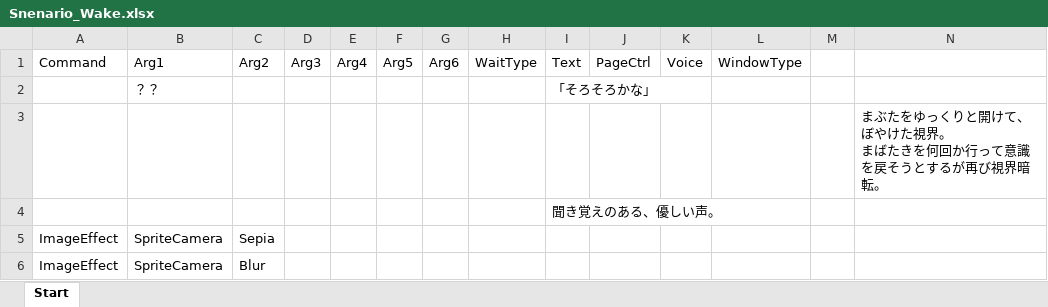
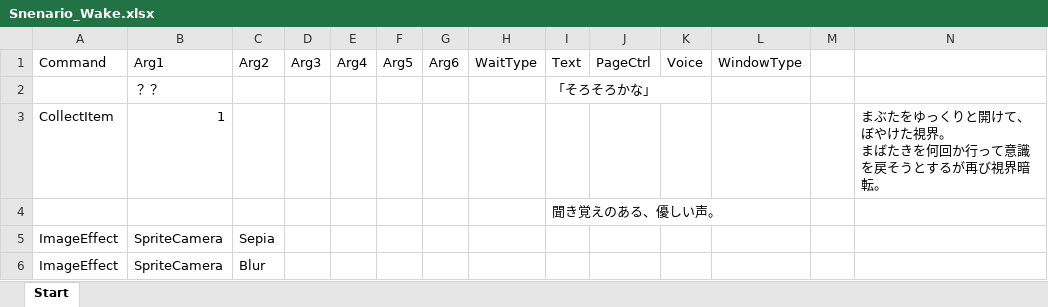
Before and after one commit to WindPow/AriHino, an Excel workbook: AriHino/Assets/ArihinoMain/Scenarios/Snenario_Wake.xlsx, sheet Start, drawn as a sheet; only a part is shown; values as stored, in another font and other column widths than the file's, no borders; removed rows and columns are numbered as before the commit, all else as after; ↵ is a line break in a cell; the diff names each change by its address in the sheet, - before the commit and + after, or states it on an @@ line.

```diff
--- a/AriHino/Assets/ArihinoMain/Scenarios/Snenario_Wake.xlsx (sheet Start)
+++ b/AriHino/Assets/ArihinoMain/Scenarios/Snenario_Wake.xlsx (sheet Start)
-row 3:  |  |  |  |  |  |  |  |  |  |  |  |  | まぶたをゆっくりと開けて、ぼやけた視界。 ↵ まばたきを何回か行って意識を戻そうとするが再び視界暗転。
+row 3: CollectItem | 1 |  |  |  |  |  |  |  |  |  |  |  | まぶたをゆっくりと開けて、ぼやけた視界。 ↵ まばたきを何回か行って意識を戻そうとするが再び視界暗転。
```
Also changed, not shown: 24 other files.
